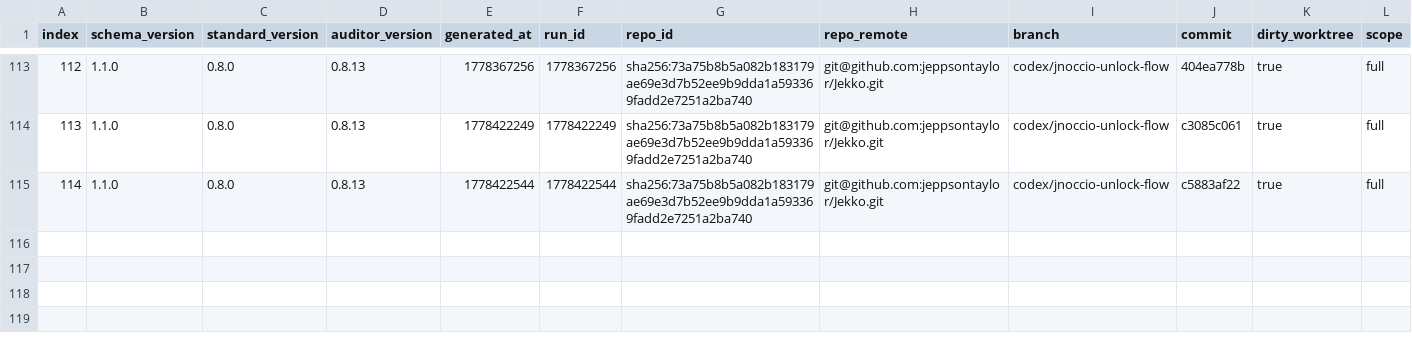
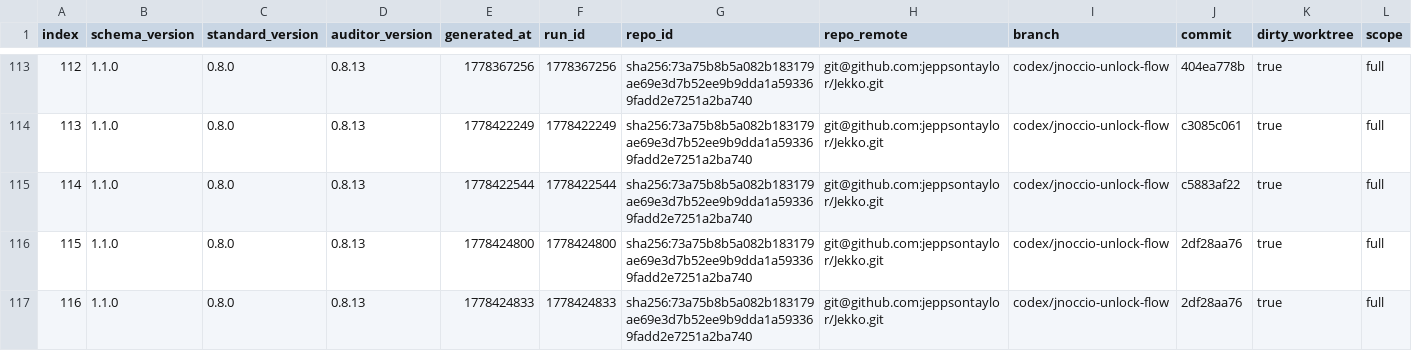
Before and after one commit to jeppsontaylor/Jekko, a CSV file: agent/score-history.csv, drawn as a sheet; only a part is shown, gaps mark what is left out; rows hold the shown columns only; the diff names each change by its address in the sheet, - before the commit and + after, or states it on an @@ line.

```diff
--- a/agent/score-history.csv
+++ b/agent/score-history.csv
+row 116: 115 | 1.1.0 | 0.8.0 | 0.8.13 | 1778424800 | 1778424800 | sha256:73a75b8b5a082b183179ae69e3d7b52ee9b9dda1a593369fadd2e7251a2ba740 | git@github.com:jeppsontaylor/Jekko.git | codex/jnoccio-unlock-flow | 2df28aa76 | true | full
+row 117: 116 | 1.1.0 | 0.8.0 | 0.8.13 | 1778424833 | 1778424833 | sha256:73a75b8b5a082b183179ae69e3d7b52ee9b9dda1a593369fadd2e7251a2ba740 | git@github.com:jeppsontaylor/Jekko.git | codex/jnoccio-unlock-flow | 2df28aa76 | true | full
```
Also changed, not shown: 6 other files.
